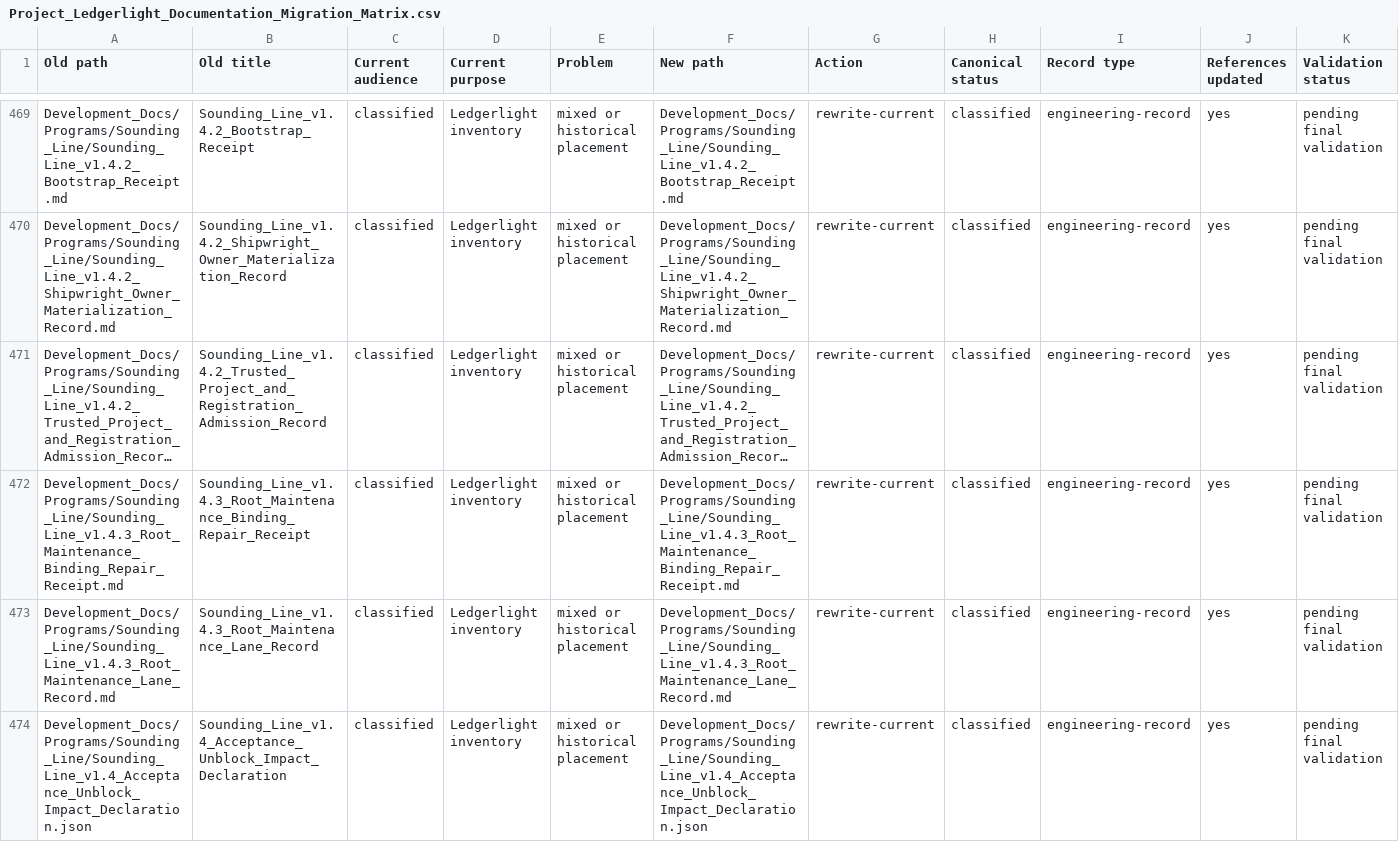
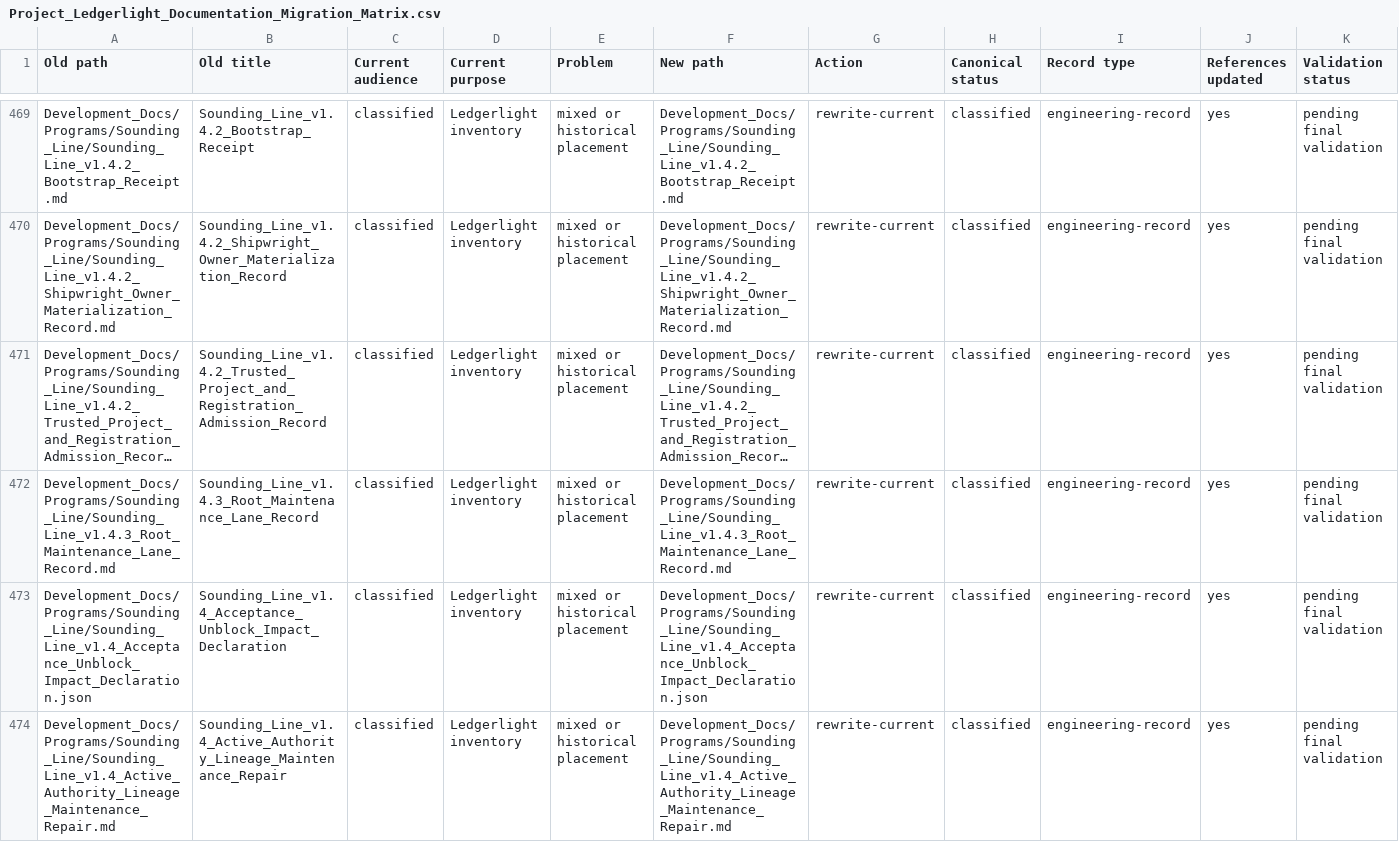
Before and after one commit to Kgray44/treasurehuntSoT, a CSV file: Development_Docs/Project_Ledgerlight_Documentation_Migration_Matrix.csv, drawn as a sheet; only a part is shown, gaps mark what is left out; the shorter side is filled out with more unchanged rows; long unchanged cells end in …; removed rows and columns are numbered as before the commit, all else as after; rows hold the shown columns only; the diff covers the shown part only; the diff names each change by its address in the sheet, - before the commit and + after, or states it on an @@ line.

Commit message:
docs(helm): land governing amendment v1.1 on current main

```diff
--- a/Development_Docs/Project_Ledgerlight_Documentation_Migration_Matrix.csv
+++ b/Development_Docs/Project_Ledgerlight_Documentation_Migration_Matrix.csv
-row 472: Development_Docs/Programs/Sounding_Line/Sounding_Line_v1.4.3_Root_Maintenance_Binding_Repair_Receipt.md | Sounding_Line_v1.4.3_Root_Maintenance_Binding_Repair_Receipt | classified | Ledgerlight inventory | mixed or historical placement | Development_Docs/Programs/Sounding_Line/Sounding_Line_v1.4.3_Root_Maintenance_Binding_Repair_Receipt.md | rewrite-current | classified | engineering-record | yes | pending final validation
```
Also changed, not shown: 1 added row elsewhere in this file, 5 other files.
